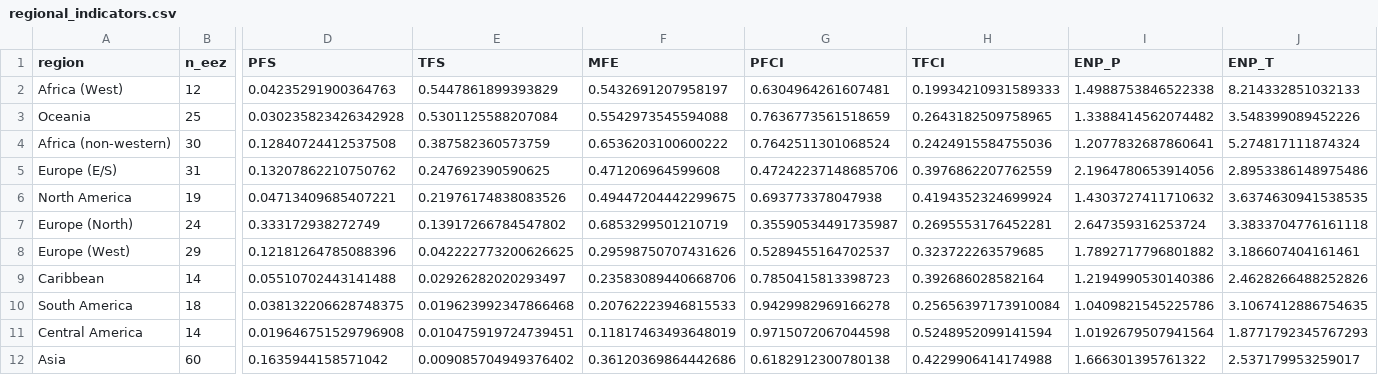
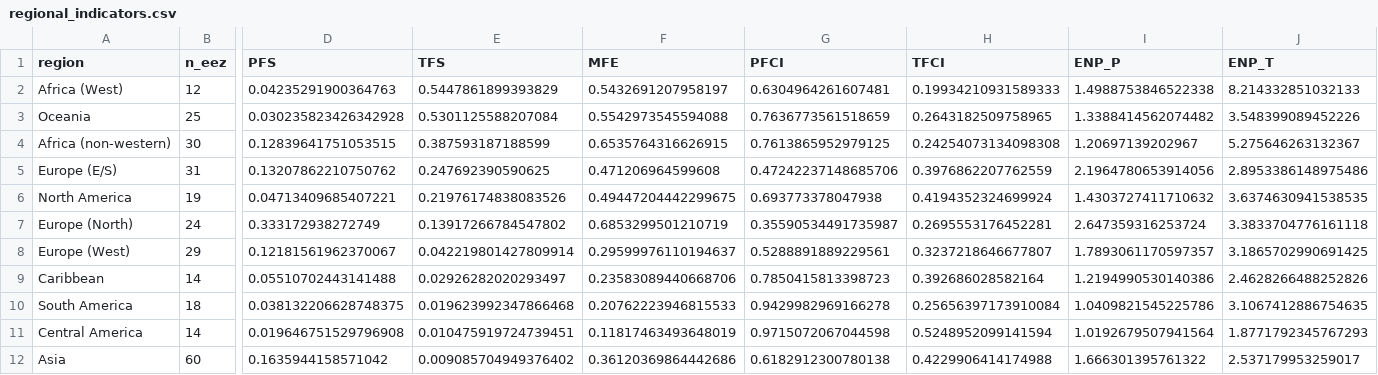
Before and after one commit to Hanshan-XY/MetacouplingLLM, a CSV file: examples/fishing_eez/outputs/regional_indicators.csv, drawn as a sheet; only a part is shown, gaps mark what is left out; the diff names each change by its address in the sheet, - before the commit and + after, or states it on an @@ line.

```diff
--- a/examples/fishing_eez/outputs/regional_indicators.csv
+++ b/examples/fishing_eez/outputs/regional_indicators.csv
-D4 (PFS): 0.12840724412537508
+D4 (PFS): 0.12839641751053515
-E4 (TFS): 0.387582360573759
+E4 (TFS): 0.387593187188599
-F4 (MFE): 0.6536203100600222
+F4 (MFE): 0.6535764316626915
-G4 (PFCI): 0.7642511301068524
+G4 (PFCI): 0.7613865952979125
-H4 (TFCI): 0.2424915584755036
+H4 (TFCI): 0.24254073134098308
-I4 (ENP_P): 1.2077832687860641
+I4 (ENP_P): 1.20697139202967
-J4 (ENP_T): 5.274817111874324
+J4 (ENP_T): 5.275646263132367
-D8 (PFS): 0.12181264785088396
+D8 (PFS): 0.12181561962370067
-E8 (TFS): 0.042222773200626625
+E8 (TFS): 0.042219801427809914
-F8 (MFE): 0.29598750707431626
+F8 (MFE): 0.29599976110194637
-G8 (PFCI): 0.5289455164702537
+G8 (PFCI): 0.5288891889229561
-H8 (TFCI): 0.323722263579685
+H8 (TFCI): 0.3237218646677807
-I8 (ENP_P): 1.7892717796801882
+I8 (ENP_P): 1.7893061170597357
-J8 (ENP_T): 3.186607404161461
+J8 (ENP_T): 3.1865702990691425
```
Also changed, not shown: examples/fishing_eez/outputs/classified_edges.csv, 15 other files.
